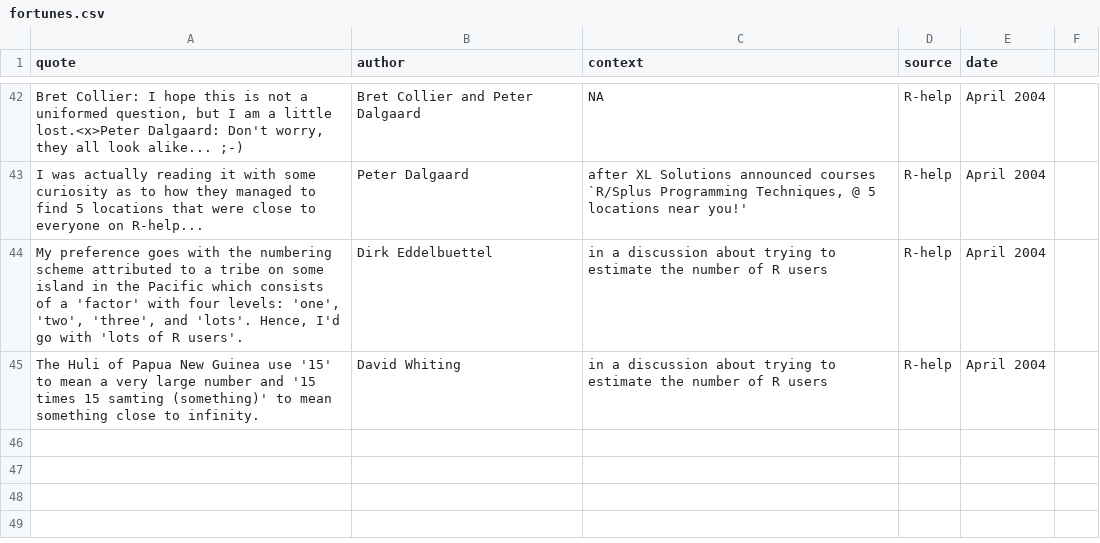
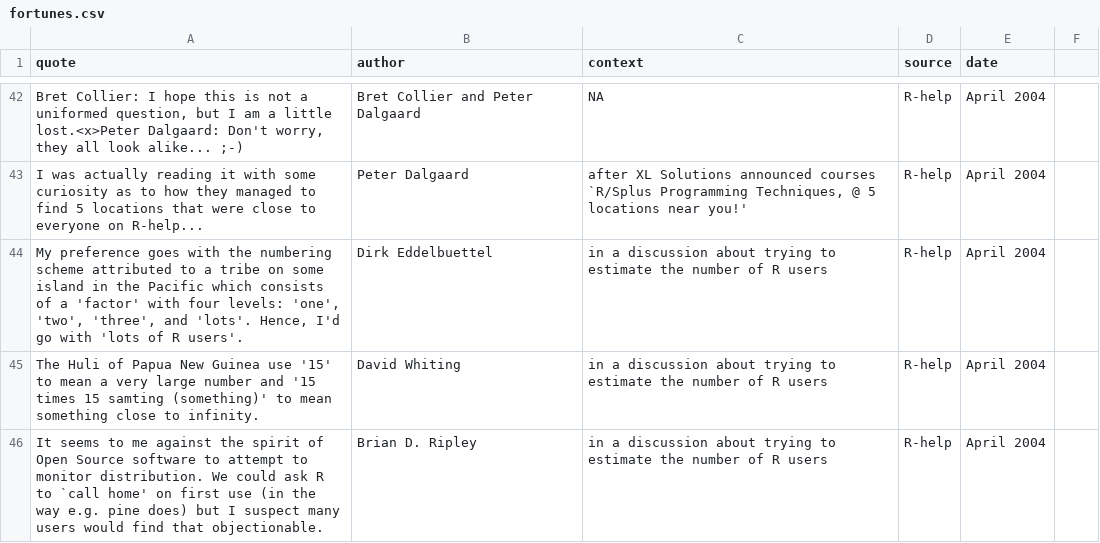
Before and after one commit to rforge/fortunes, a CSV file: trunk/inst/fortunes/fortunes.csv, drawn as a sheet; only a part is shown, gaps mark what is left out.

Commit message:
*** empty log message ***
git-svn-id: svn://svn.r-forge.r-project.org/svnroot/fortunes@44 edb9625f-4e0d-4859-8d74-9fd3b1da38cb

```diff
--- a/trunk/inst/fortunes/fortunes.csv
+++ b/trunk/inst/fortunes/fortunes.csv
@@ -45 +45,2 @@ My preference goes with the numbering scheme attributed to a tribe on some islan
 The Huli of Papua New Guinea use '15' to mean a very large number and '15 times 15 samting (something)' to mean something close to infinity.;David Whiting;in a discussion about trying to estimate the number of R users;R-help;April 2004
+It seems to me against the spirit of Open Source software to attempt to monitor distribution. We could ask R to `call home' on first use (in the way e.g. pine does) but I suspect many users would find that objectionable.;Brian D. Ripley;in a discussion about trying to estimate the number of R users;R-help;April 2004
```
